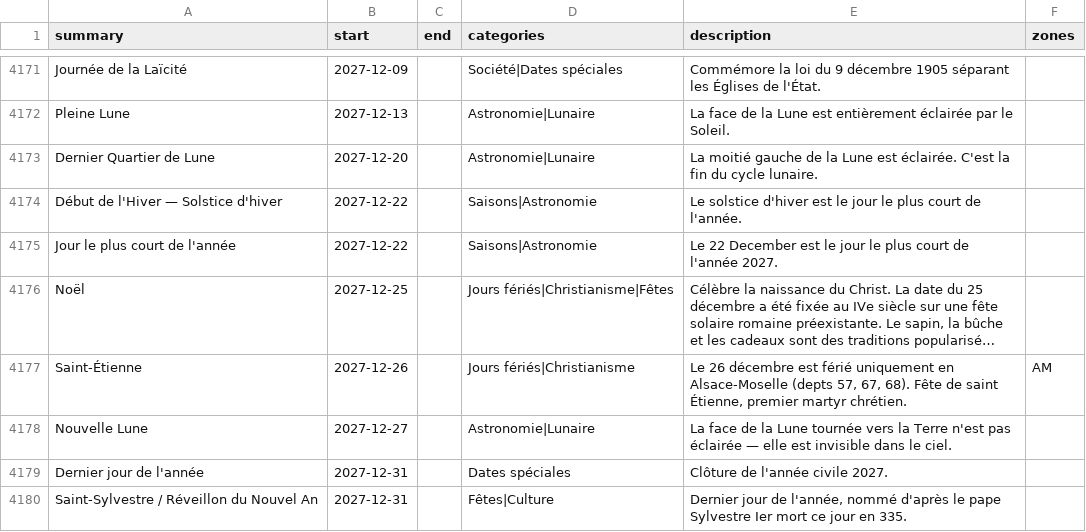
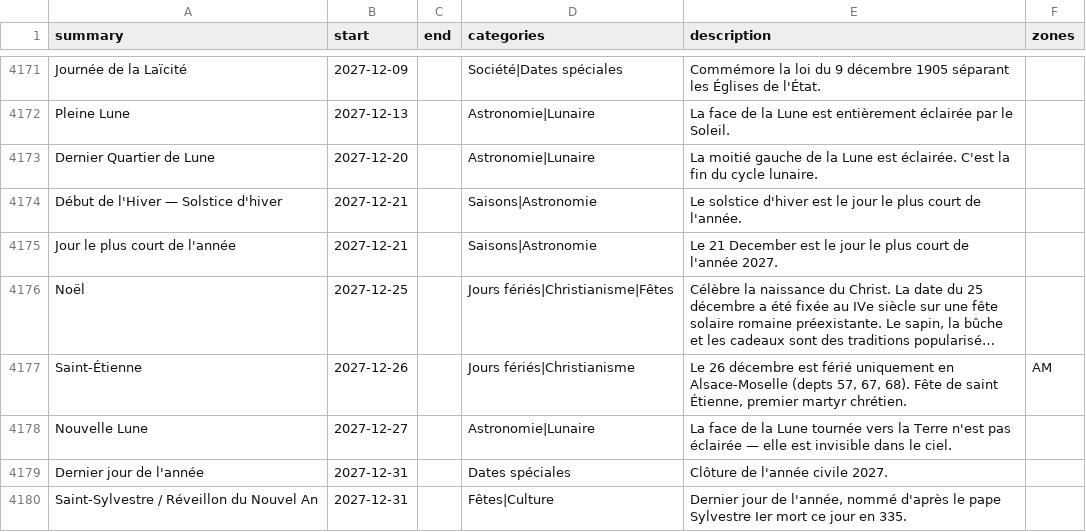
Before and after one commit to TiboTsr/calendrier-france-ics, a CSV file: calendrier.csv, drawn as a sheet; only a part is shown, gaps mark what is left out; long unchanged cells end in …; the diff covers the shown part only; the diff names each change by its address in the sheet, - before the commit and + after, or states it on an @@ line.

```diff
--- a/calendrier.csv
+++ b/calendrier.csv
-B4174:B4175 (start): 2027-12-22
+B4174:B4175 (start): 2027-12-21
-E4175 (description): Le 22 December est…
+E4175 (description): Le 21 December est…
```
Also changed, not shown: 9 added rows, 9 removed rows and 7 edited cells elsewhere in this file, 12 other files.
